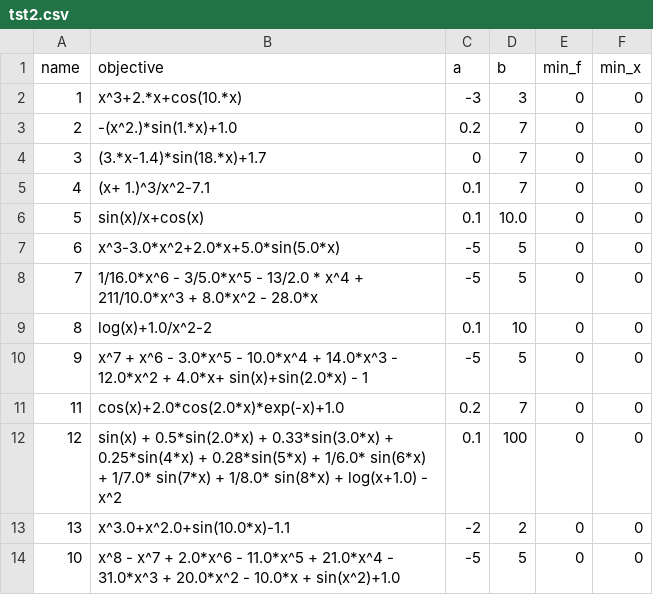
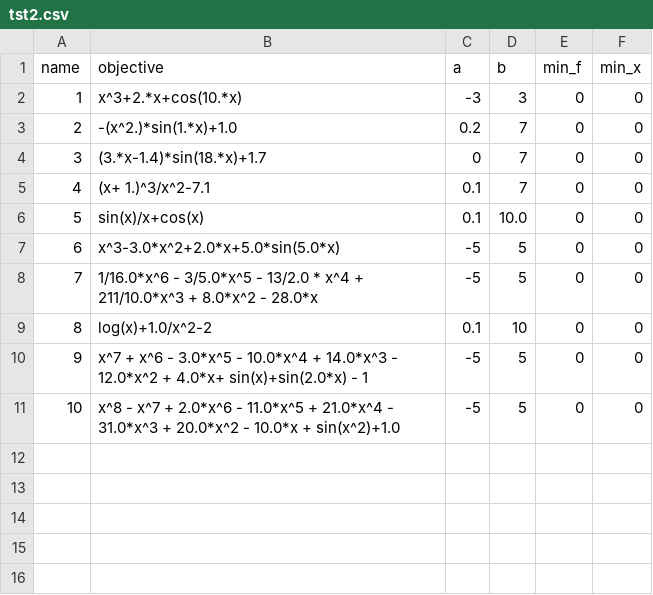
Before and after one commit to zhongqi2016/univarsolver, a CSV file: tst2.csv, drawn as a sheet; the diff names each change by its address in the sheet, - before the commit and + after, or states it on an @@ line.

```diff
--- a/tst2.csv
+++ b/tst2.csv
-row 11: 11 | cos(x)+2.0*cos(2.0*x)*exp(-x)+1.0 | 0.2 | 7 | 0 | 0
-row 12: 12 | sin(x) + 0.5*sin(2.0*x) + 0.33*sin(3.0*x) + 0.25*sin(4*x) + 0.28*sin(5*x) + 1/6.0* sin(6*x) + 1/7.0* sin(7*x) + 1/8.0* sin(8*x) + log(x+1.0) - x^2 | 0.1 | 100 | 0 | 0
-row 13: 13 | x^3.0+x^2.0+sin(10.0*x)-1.1 | -2 | 2 | 0 | 0
```
Also changed, not shown: 9 other files.
